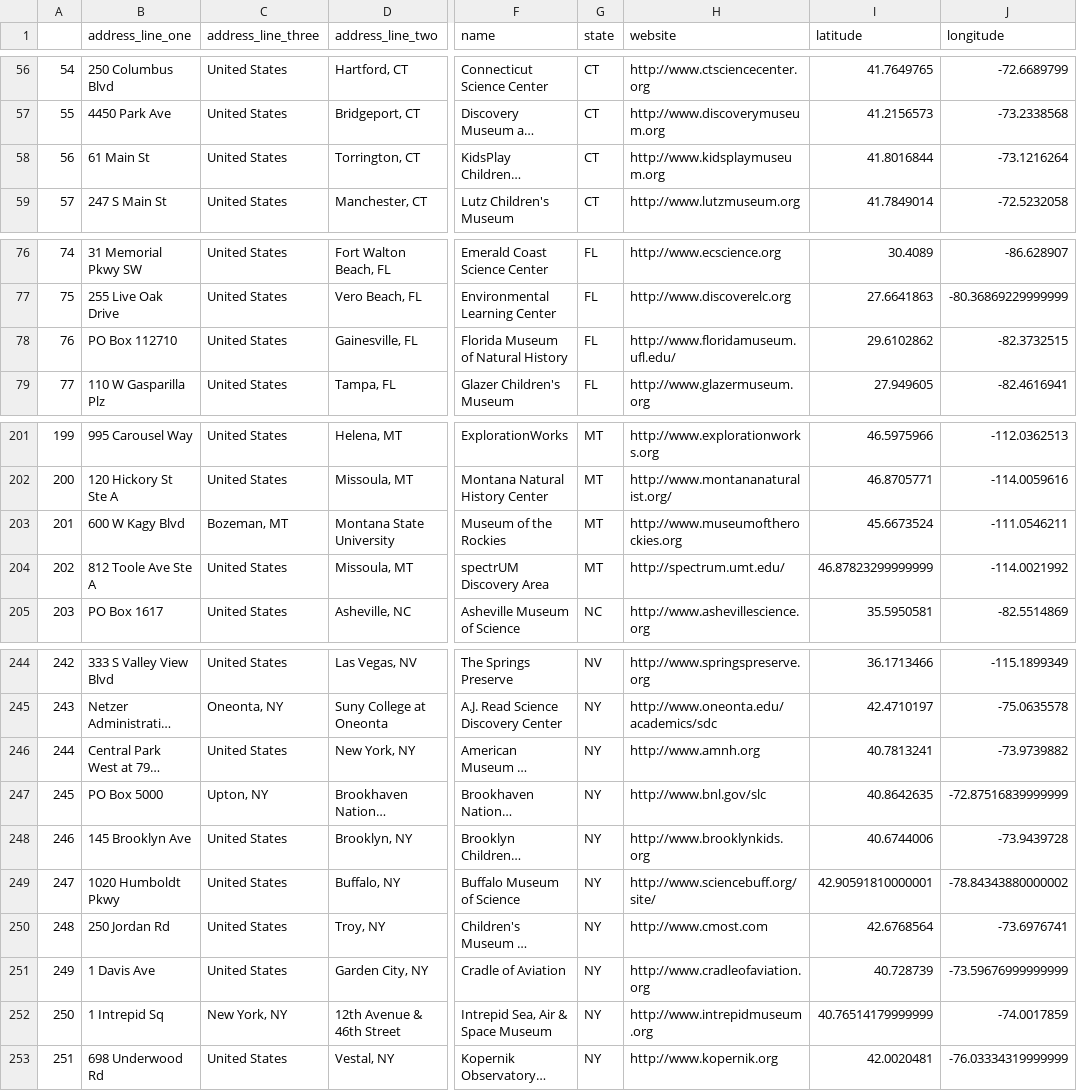
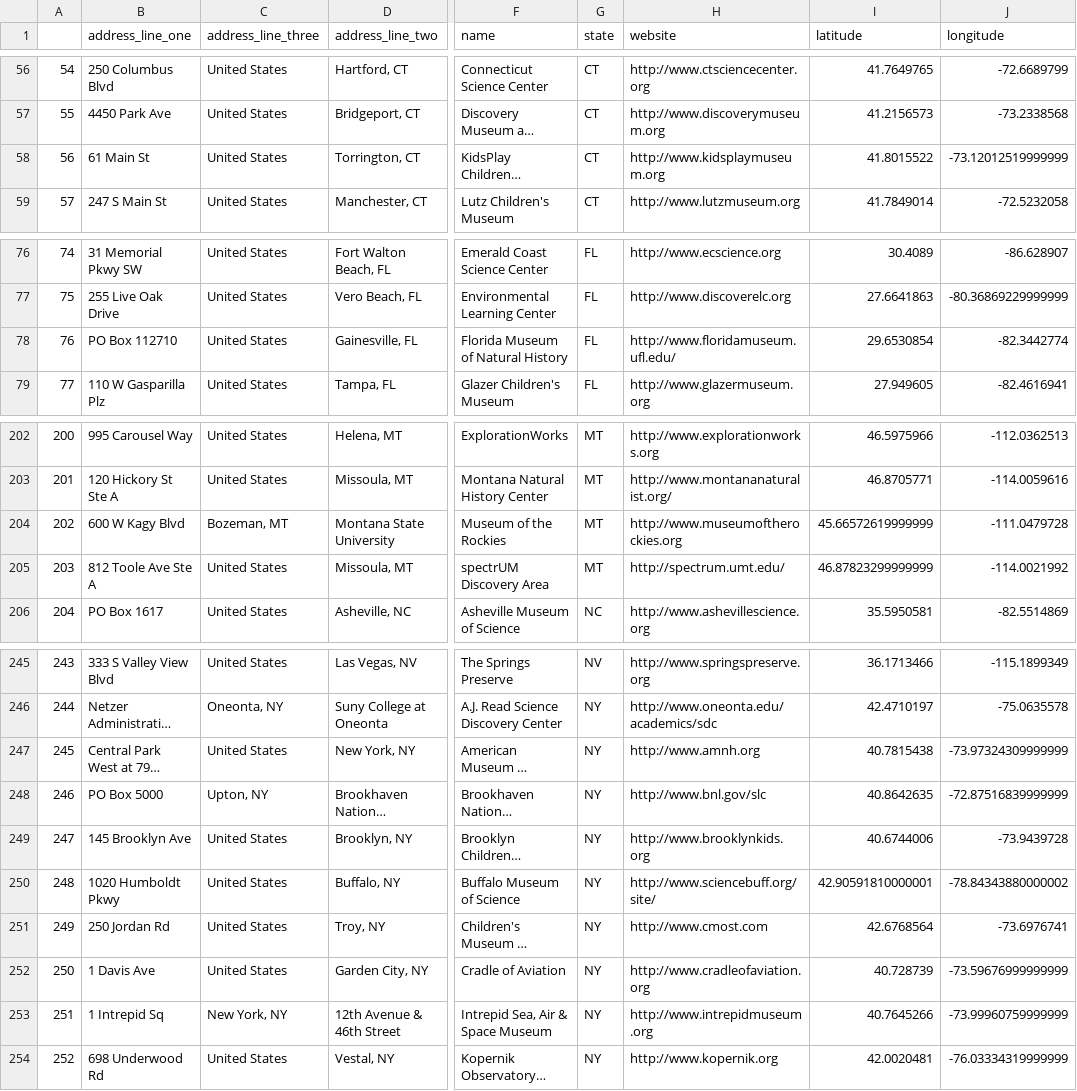
Before and after one commit to DLaury/Science_Center_Project, a CSV file: Webscraper/science_center_data.csv, drawn as a sheet; only a part is shown, gaps mark what is left out; long unchanged cells end in …; addresses are those after the commit; the diff covers the shown part only; the diff names each change by its address in the sheet, - before the commit and + after, or states it on an @@ line.

```diff
--- a/Webscraper/science_center_data.csv
+++ b/Webscraper/science_center_data.csv
-I58 (latitude): 41.8016844
+I58 (latitude): 41.8015522
-J58 (longitude): -73.1216264
+J58 (longitude): -73.12012519999999
-I78 (latitude): 29.6102862
+I78 (latitude): 29.6530854
-J78 (longitude): -82.3732515
+J78 (longitude): -82.3442774
@@ column A renumbered from row 188 down @@
-I204 (latitude): 45.6673524
+I204 (latitude): 45.66572619999999
-J204 (longitude): -111.0546211
+J204 (longitude): -111.0479728
-I247 (latitude): 40.7813241
+I247 (latitude): 40.7815438
-J247 (longitude): -73.9739882
+J247 (longitude): -73.97324309999999
-I253 (latitude): 40.76514179999999
+I253 (latitude): 40.7645266
-J253 (longitude): -74.0017859
+J253 (longitude): -73.99960759999999
```
Also changed, not shown: 2 added rows and 34 edited cells elsewhere in this file, 3 other files.
